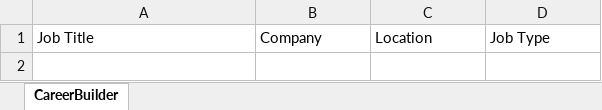
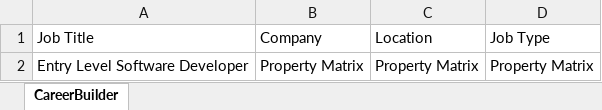
Before and after one commit to Sales-Automation-Suite/P3SalesAutomationSuite, an Excel workbook: ScrapeJobPostData/CareerBuilderWorkflow/CBExcel.xlsx, sheet CareerBuilder, drawn as a sheet; values as stored, in another font and other column widths than the file's, no borders; the diff names each change by its address in the sheet, - before the commit and + after, or states it on an @@ line.

```diff
--- a/ScrapeJobPostData/CareerBuilderWorkflow/CBExcel.xlsx (sheet CareerBuilder)
+++ b/ScrapeJobPostData/CareerBuilderWorkflow/CBExcel.xlsx (sheet CareerBuilder)
+row 2: Entry Level Software Developer | Property Matrix | Property Matrix | Property Matrix
```
Also changed, not shown: 1 other file.
